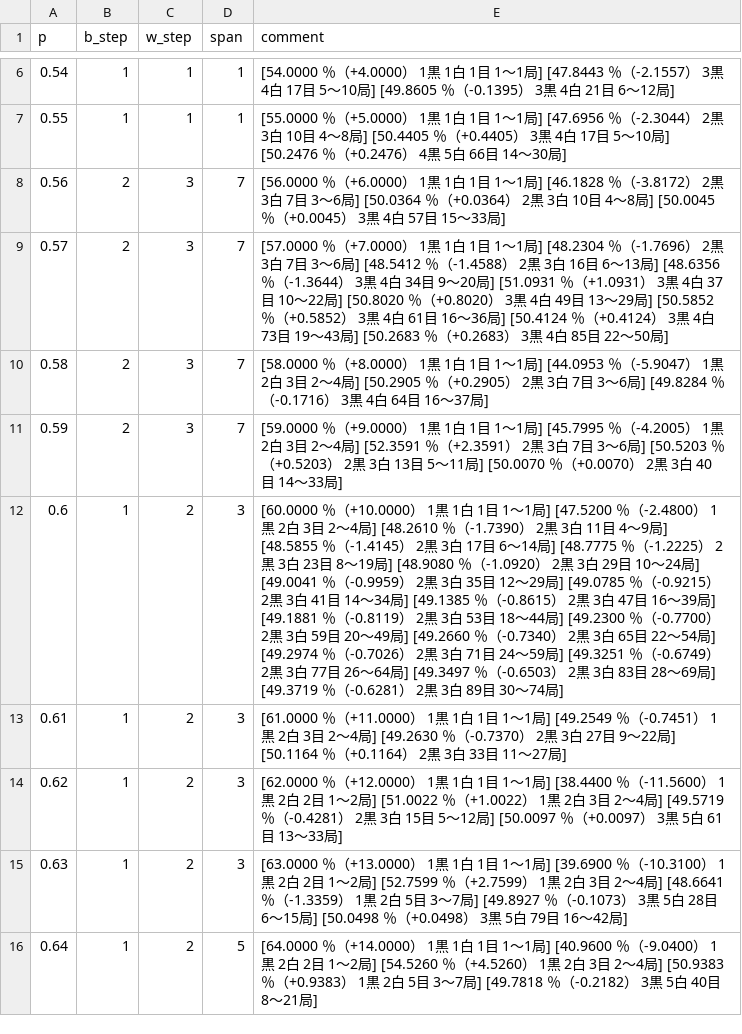
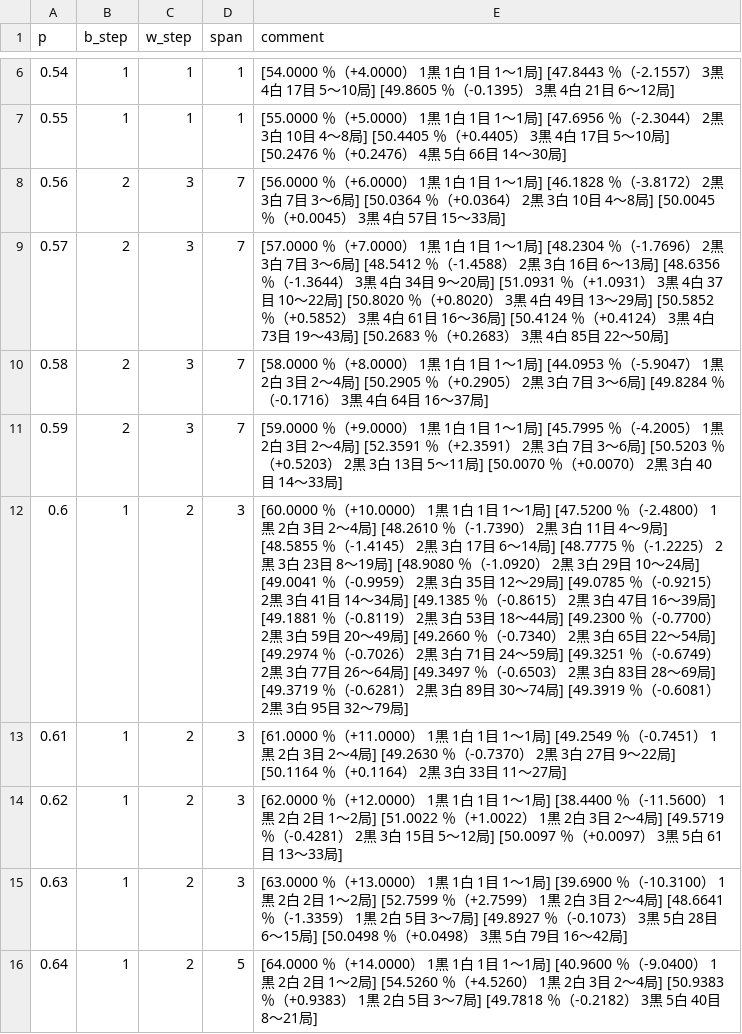
Before and after one commit to muzudho/sente-win-rate-70-percent-problem, a CSV file: data/muzudho_recommends_points_when_frozen_turn.csv, drawn as a sheet; only a part is shown, gaps mark what is left out; the diff covers the shown part only; the diff names each change by its address in the sheet, - before the commit and + after, or states it on an @@ line.

```diff
--- a/data/muzudho_recommends_points_when_frozen_turn.csv
+++ b/data/muzudho_recommends_points_when_frozen_turn.csv
-E12 (comment): …～74局]
+E12 (comment): …～74局] [49.3919 ％（-0.6081） 2黒 3白 95目 32～79局]
```
Also changed, not shown: 1 edited cell elsewhere in this file, data/generate_even_when_alternating_turn.csv, data/generate_even_when_frozen_turn.csv, 2 other files.
